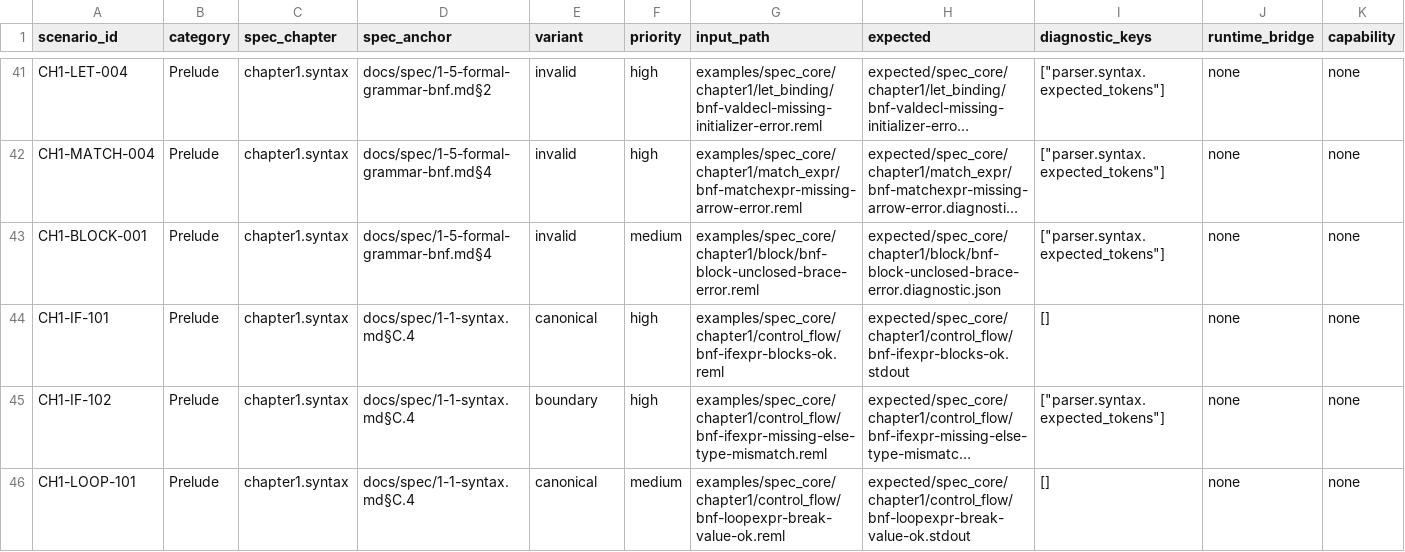
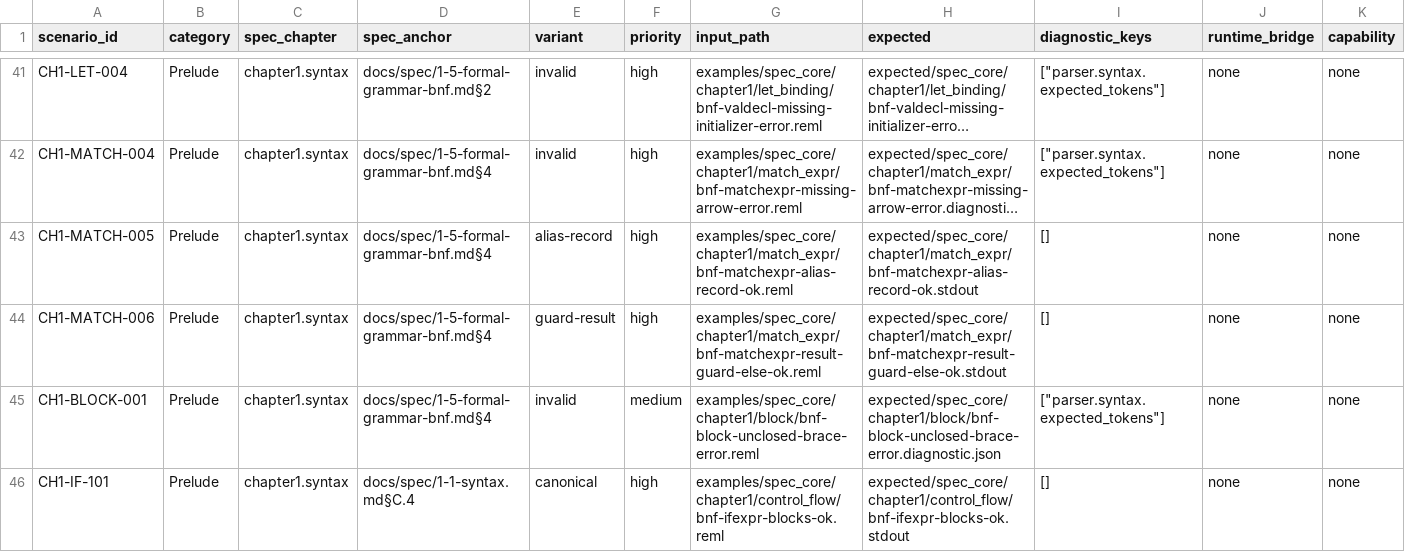
Before and after one commit to dolphilia/reml, a CSV file: docs/plans/bootstrap-roadmap/assets/phase4-scenario-matrix.csv, drawn as a sheet; only a part is shown, gaps mark what is left out; the shorter side is filled out with more unchanged rows; long unchanged cells end in …; rows hold the shown columns only; the diff names each change by its address in the sheet, - before the commit and + after, or states it on an @@ line.

Commit message:
update

```diff
--- a/docs/plans/bootstrap-roadmap/assets/phase4-scenario-matrix.csv
+++ b/docs/plans/bootstrap-roadmap/assets/phase4-scenario-matrix.csv
+row 43: CH1-MATCH-005 | Prelude | chapter1.syntax | docs/spec/1-5-formal-grammar-bnf.md§4 | alias-record | high | examples/spec_core/chapter1/match_expr/bnf-matchexpr-alias-record-ok.reml | expected/spec_core/chapter1/match_expr/bnf-matchexpr-alias-record-ok.stdout | [] | none | none
+row 44: CH1-MATCH-006 | Prelude | chapter1.syntax | docs/spec/1-5-formal-grammar-bnf.md§4 | guard-result | high | examples/spec_core/chapter1/match_expr/bnf-matchexpr-result-guard-else-ok.reml | expected/spec_core/chapter1/match_expr/bnf-matchexpr-result-guard-else-ok.stdout | [] | none | none
```
